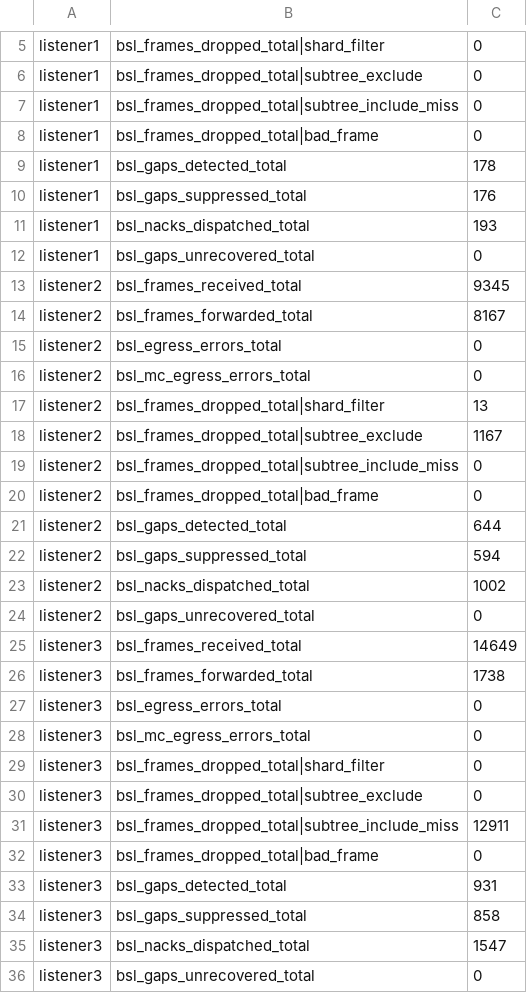
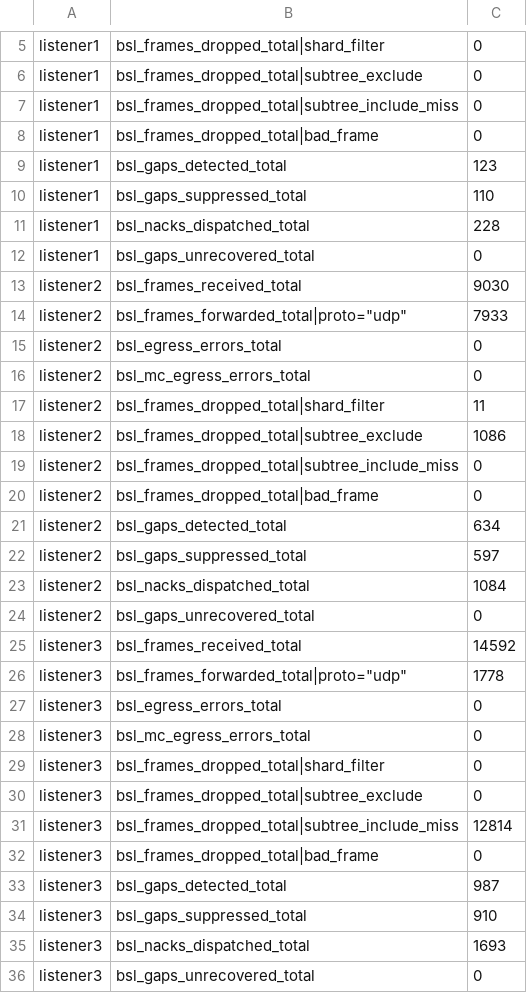
Before and after one commit to lightwebinc/multicast-test, a TSV file: scenarios/02-functional-shard-filter/metrics.before.tsv, drawn as a sheet; only a part is shown, gaps mark what is left out; the diff covers the shown part only.

```diff
--- a/scenarios/02-functional-shard-filter/metrics.before.tsv
+++ b/scenarios/02-functional-shard-filter/metrics.before.tsv
@@ -8,20 +8,20 @@ listener1	bsl_frames_dropped_total|subtree_include_miss	0
 listener1	bsl_frames_dropped_total|bad_frame	0
-listener1	bsl_gaps_detected_total	178
-listener1	bsl_gaps_suppressed_total	176
-listener1	bsl_nacks_dispatched_total	193
+listener1	bsl_gaps_detected_total	123
+listener1	bsl_gaps_suppressed_total	110
+listener1	bsl_nacks_dispatched_total	228
 listener1	bsl_gaps_unrecovered_total	0
-listener2	bsl_frames_received_total	9345
-listener2	bsl_frames_forwarded_total	8167
+listener2	bsl_frames_received_total	9030
+listener2	bsl_frames_forwarded_total|proto="udp"	7933
 listener2	bsl_egress_errors_total	0
 listener2	bsl_mc_egress_errors_total	0
-listener2	bsl_frames_dropped_total|shard_filter	13
-listener2	bsl_frames_dropped_total|subtree_exclude	1167
+listener2	bsl_frames_dropped_total|shard_filter	11
+listener2	bsl_frames_dropped_total|subtree_exclude	1086
 listener2	bsl_frames_dropped_total|subtree_include_miss	0
 listener2	bsl_frames_dropped_total|bad_frame	0
-listener2	bsl_gaps_detected_total	644
-listener2	bsl_gaps_suppressed_total	594
-listener2	bsl_nacks_dispatched_total	1002
+listener2	bsl_gaps_detected_total	634
+listener2	bsl_gaps_suppressed_total	597
+listener2	bsl_nacks_dispatched_total	1084
 listener2	bsl_gaps_unrecovered_total	0
-listener3	bsl_frames_received_total	14649
-listener3	bsl_frames_forwarded_total	1738
+listener3	bsl_frames_received_total	14592
+listener3	bsl_frames_forwarded_total|proto="udp"	1778
 listener3	bsl_egress_errors_total	0
@@ -30,7 +30,7 @@ listener3	bsl_frames_dropped_total|shard_filter	0
 listener3	bsl_frames_dropped_total|subtree_exclude	0
-listener3	bsl_frames_dropped_total|subtree_include_miss	12911
+listener3	bsl_frames_dropped_total|subtree_include_miss	12814
 listener3	bsl_frames_dropped_total|bad_frame	0
-listener3	bsl_gaps_detected_total	931
-listener3	bsl_gaps_suppressed_total	858
-listener3	bsl_nacks_dispatched_total	1547
+listener3	bsl_gaps_detected_total	987
+listener3	bsl_gaps_suppressed_total	910
+listener3	bsl_nacks_dispatched_total	1693
 listener3	bsl_gaps_unrecovered_total	0
```
Also changed, not shown: 3 edited cells elsewhere in this file, scenarios/01-functional-all-shards/metrics.after.tsv, scenarios/01-functional-all-shards/metrics.before.tsv, 35 other files.
